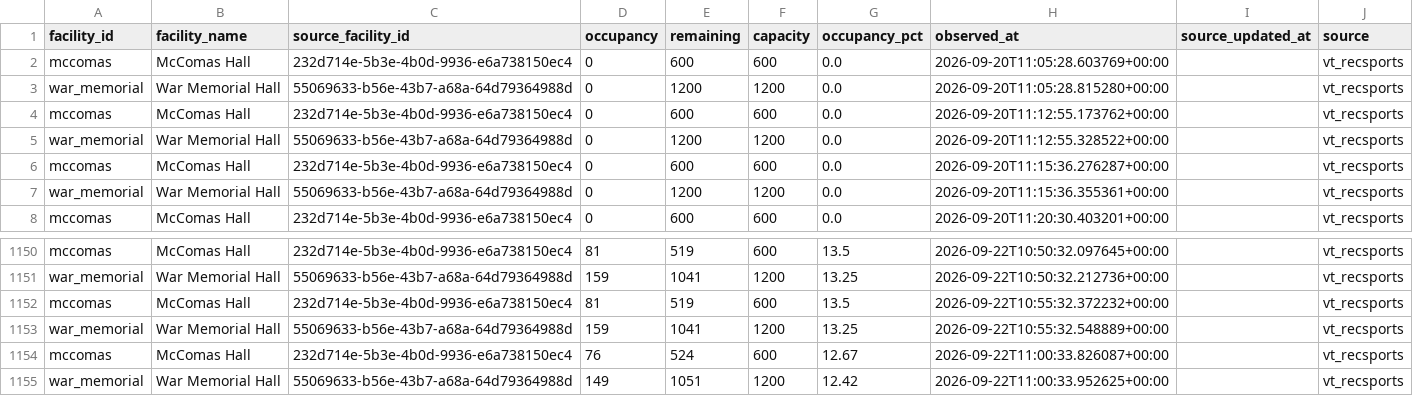
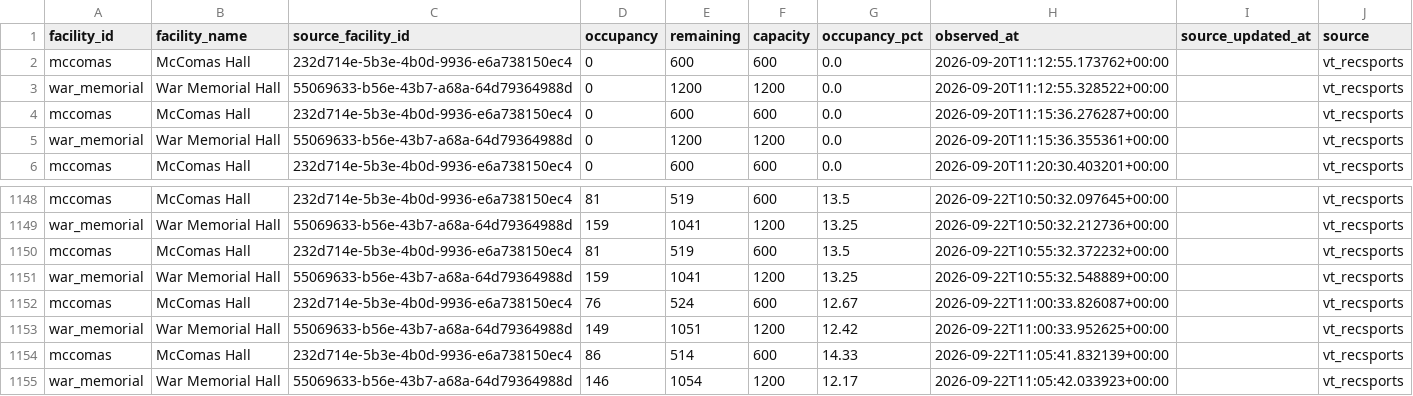
Before and after one commit to owenhoagie/vthacks14-gymbuddy, a CSV file: history.csv, drawn as a sheet; only a part is shown, gaps mark what is left out; removed rows and columns are numbered as before the commit, all else as after; the diff names each change by its address in the sheet, - before the commit and + after, or states it on an @@ line.

```diff
--- a/history.csv
+++ b/history.csv
-row 2: mccomas | McComas Hall | 232d714e-5b3e-4b0d-9936-e6a738150ec4 | 0 | 600 | 600 | 0.0 | 2026-09-20T11:05:28.603769+00:00 |  | vt_recsports
-row 3: war_memorial | War Memorial Hall | 55069633-b56e-43b7-a68a-64d79364988d | 0 | 1200 | 1200 | 0.0 | 2026-09-20T11:05:28.815280+00:00 |  | vt_recsports
+row 1154: mccomas | McComas Hall | 232d714e-5b3e-4b0d-9936-e6a738150ec4 | 86 | 514 | 600 | 14.33 | 2026-09-22T11:05:41.832139+00:00 |  | vt_recsports
+row 1155: war_memorial | War Memorial Hall | 55069633-b56e-43b7-a68a-64d79364988d | 146 | 1054 | 1200 | 12.17 | 2026-09-22T11:05:42.033923+00:00 |  | vt_recsports
```
Also changed, not shown: 1 other file.
